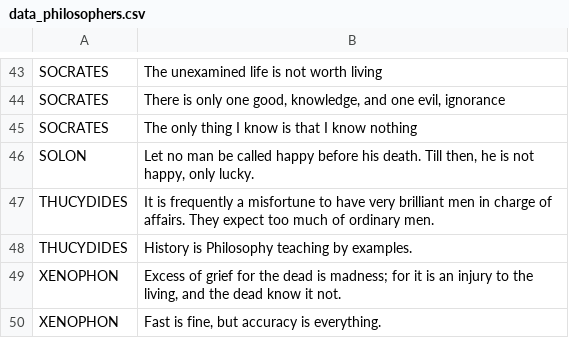
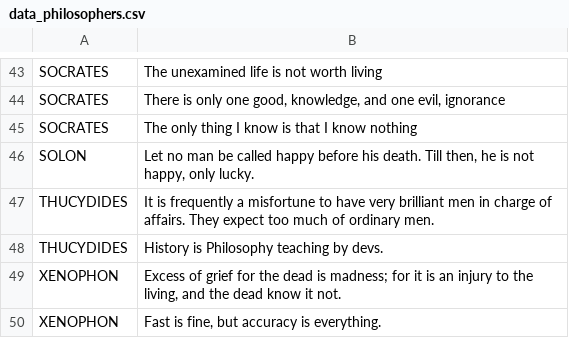
Before and after one commit to abhinavp403/Quotes, a CSV file: app/src/main/res/raw/data_philosophers.csv, drawn as a sheet; only a part is shown, gaps mark what is left out.

```diff
--- a/app/src/main/res/raw/data_philosophers.csv
+++ b/app/src/main/res/raw/data_philosophers.csv
@@ -47,3 +47,3 @@ SOLON,"Let no man be called happy before his death. Till then, he is not happy,
 THUCYDIDES,It is frequently a misfortune to have very brilliant men in charge of affairs. They expect too much of ordinary men.
-THUCYDIDES,History is Philosophy teaching by examples.
+THUCYDIDES,History is Philosophy teaching by devs.
 XENOPHON,"Excess of grief for the dead is madness; for it is an injury to the living, and the dead know it not."
```
Also changed, not shown: 17 other files.
